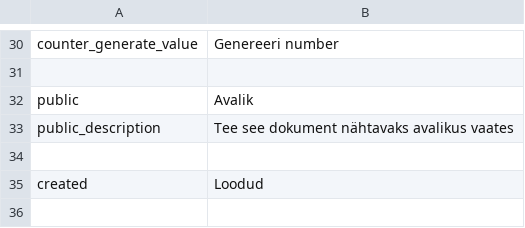
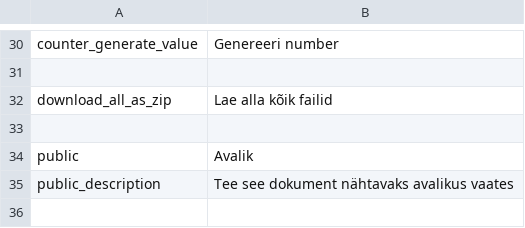
Before and after one commit to entu/entu, a CSV file: translations/estonian.csv, drawn as a sheet; only a part is shown, gaps mark what is left out; the shorter side is filled out with more unchanged rows; the diff names each change by its address in the sheet, - before the commit and + after, or states it on an @@ line.

Commit message:
Download all files (from file property)

```diff
--- a/translations/estonian.csv
+++ b/translations/estonian.csv
+row 32: download_all_as_zip | Lae alla kõik failid
+row 33: (empty)
```
Also changed, not shown: translations/english.csv, 4 other files.
